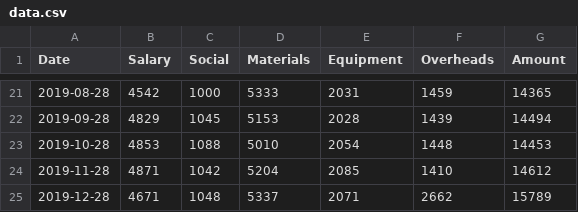
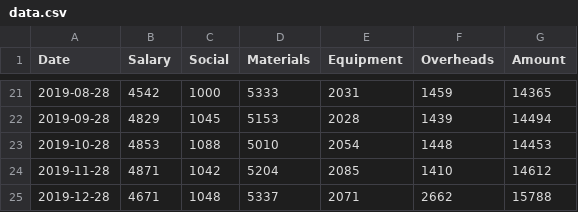
Before and after one commit to FranksMachine/PopularMLData, a CSV file: TotalCostsCurrentActivityofProjectX/data.csv, drawn as a sheet; only a part is shown, gaps mark what is left out.

Commit message:
Update data.csv

```diff
--- a/TotalCostsCurrentActivityofProjectX/data.csv
+++ b/TotalCostsCurrentActivityofProjectX/data.csv
@@ -24,2 +24,2 @@ Date,Salary,Social,Materials,Equipment,Overheads,Amount
 2019-11-28,4871,1042,5204,2085,1410,14612
-2019-12-28,4671,1048,5337,2071,2662,15789
+2019-12-28,4671,1048,5337,2071,2662,15788
```
